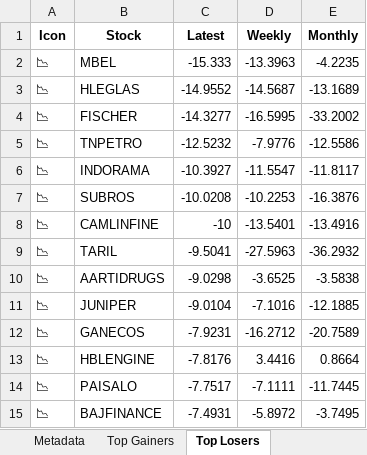
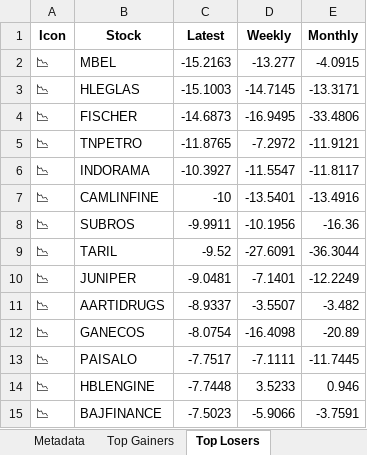
Before and after one commit to twyvernss/market-health-data, an Excel workbook: market_health_data.xlsx, sheet Top Losers, drawn as a sheet; only a part is shown; values as stored, in another font and other column widths than the file's, no borders; removed rows and columns are numbered as before the commit, all else as after; the diff covers the shown part only; the diff names each change by its address in the sheet, - before the commit and + after, or states it on an @@ line.

```diff
--- a/market_health_data.xlsx (sheet Top Losers)
+++ b/market_health_data.xlsx (sheet Top Losers)
-C2 (Latest): -15.333
+C2 (Latest): -15.2163
-D2 (Weekly): -13.3963
+D2 (Weekly): -13.277
-E2 (Monthly): -4.2235
+E2 (Monthly): -4.0915
-C3 (Latest): -14.9552
+C3 (Latest): -15.1003
-D3 (Weekly): -14.5687
+D3 (Weekly): -14.7145
-E3 (Monthly): -13.1689
+E3 (Monthly): -13.3171
-C4 (Latest): -14.3277
+C4 (Latest): -14.6873
-D4 (Weekly): -16.5995
+D4 (Weekly): -16.9495
-E4 (Monthly): -33.2002
+E4 (Monthly): -33.4806
-C5 (Latest): -12.5232
+C5 (Latest): -11.8765
-D5 (Weekly): -7.9776
+D5 (Weekly): -7.2972
-E5 (Monthly): -12.5586
+E5 (Monthly): -11.9121
-row 7: 📉 | SUBROS | -10.0208 | -10.2253 | -16.3876
+row 8: 📉 | SUBROS | -9.9911 | -10.1956 | -16.36
-C9 (Latest): -9.5041
+C9 (Latest): -9.52
-D9 (Weekly): -27.5963
+D9 (Weekly): -27.6091
-E9 (Monthly): -36.2932
+E9 (Monthly): -36.3044
-row 10: 📉 | AARTIDRUGS | -9.0298 | -3.6525 | -3.5838
-C10 (Latest): -9.0104
+C10 (Latest): -9.0481
-D10 (Weekly): -7.1016
+D10 (Weekly): -7.1401
-E10 (Monthly): -12.1885
+E10 (Monthly): -12.2249
+row 11: 📉 | AARTIDRUGS | -8.9337 | -3.5507 | -3.482
-C12 (Latest): -7.9231
+C12 (Latest): -8.0754
-D12 (Weekly): -16.2712
+D12 (Weekly): -16.4098
-E12 (Monthly): -20.7589
+E12 (Monthly): -20.89
-row 13: 📉 | HBLENGINE | -7.8176 | 3.4416 | 0.8664
+row 14: 📉 | HBLENGINE | -7.7448 | 3.5233 | 0.946
-C15 (Latest): -7.4931
+C15 (Latest): -7.5023
-D15 (Weekly): -5.8972
+D15 (Weekly): -5.9066
-E15 (Monthly): -3.7495
+E15 (Monthly): -3.7591
```
Also changed, not shown: 21 added rows, 21 removed rows and 72 edited cells elsewhere in this sheet, sheet Industry Analysis, sheet Top Gainers, sheet 1 Month Performance, sheet 2 Week Return, sheet 1 Year Return, sheet Stock List, 2 more sheets.
